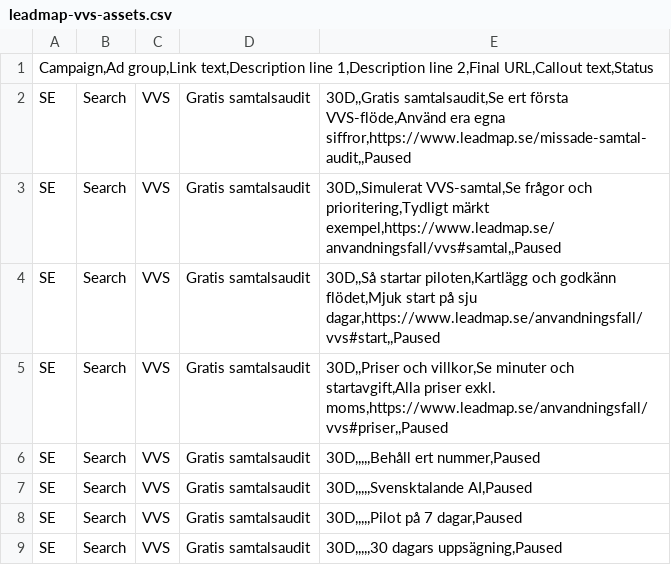
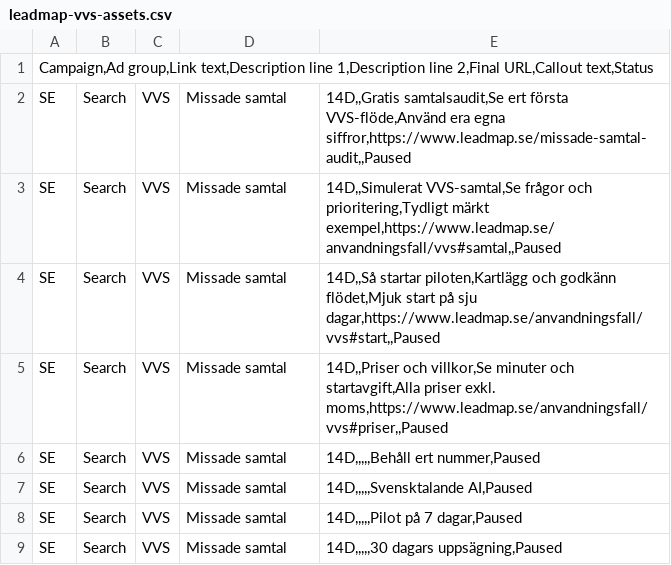
Before and after one commit to trueeveimage-cloud/leadline-ai-receptionist-pro, a CSV file: artifacts/google-ads/leadmap-vvs-assets.csv, drawn as a sheet.

```diff
--- a/artifacts/google-ads/leadmap-vvs-assets.csv
+++ b/artifacts/google-ads/leadmap-vvs-assets.csv
@@ -1,9 +1,9 @@
 Campaign,Ad group,Link text,Description line 1,Description line 2,Final URL,Callout text,Status
-SE | Search | VVS | Gratis samtalsaudit | 30D,,Gratis samtalsaudit,Se ert första VVS-flöde,Använd era egna siffror,https://www.leadmap.se/missade-samtal-audit,,Paused
-SE | Search | VVS | Gratis samtalsaudit | 30D,,Simulerat VVS-samtal,Se frågor och prioritering,Tydligt märkt exempel,https://www.leadmap.se/anvandningsfall/vvs#samtal,,Paused
-SE | Search | VVS | Gratis samtalsaudit | 30D,,Så startar piloten,Kartlägg och godkänn flödet,Mjuk start på sju dagar,https://www.leadmap.se/anvandningsfall/vvs#start,,Paused
-SE | Search | VVS | Gratis samtalsaudit | 30D,,Priser och villkor,Se minuter och startavgift,Alla priser exkl. moms,https://www.leadmap.se/anvandningsfall/vvs#priser,,Paused
-SE | Search | VVS | Gratis samtalsaudit | 30D,,,,,Behåll ert nummer,Paused
-SE | Search | VVS | Gratis samtalsaudit | 30D,,,,,Svensktalande AI,Paused
-SE | Search | VVS | Gratis samtalsaudit | 30D,,,,,Pilot på 7 dagar,Paused
-SE | Search | VVS | Gratis samtalsaudit | 30D,,,,,30 dagars uppsägning,Paused
+SE | Search | VVS | Missade samtal | 14D,,Gratis samtalsaudit,Se ert första VVS-flöde,Använd era egna siffror,https://www.leadmap.se/missade-samtal-audit,,Paused
+SE | Search | VVS | Missade samtal | 14D,,Simulerat VVS-samtal,Se frågor och prioritering,Tydligt märkt exempel,https://www.leadmap.se/anvandningsfall/vvs#samtal,,Paused
+SE | Search | VVS | Missade samtal | 14D,,Så startar piloten,Kartlägg och godkänn flödet,Mjuk start på sju dagar,https://www.leadmap.se/anvandningsfall/vvs#start,,Paused
+SE | Search | VVS | Missade samtal | 14D,,Priser och villkor,Se minuter och startavgift,Alla priser exkl. moms,https://www.leadmap.se/anvandningsfall/vvs#priser,,Paused
+SE | Search | VVS | Missade samtal | 14D,,,,,Behåll ert nummer,Paused
+SE | Search | VVS | Missade samtal | 14D,,,,,Svensktalande AI,Paused
+SE | Search | VVS | Missade samtal | 14D,,,,,Pilot på 7 dagar,Paused
+SE | Search | VVS | Missade samtal | 14D,,,,,30 dagars uppsägning,Paused
```
Also changed, not shown: artifacts/google-ads/leadmap-vvs-search-build.csv, 3 other files.
